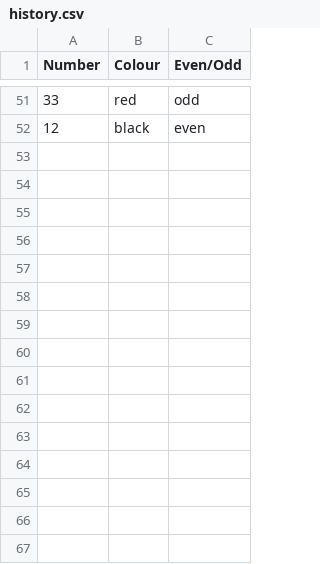
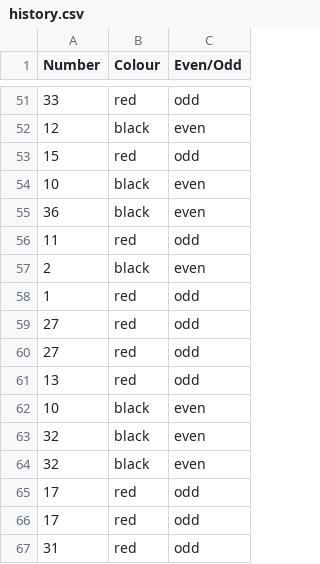
Before and after one commit to frankie3388/Terminal-app-T1A3, a CSV file: src/history.csv, drawn as a sheet; only a part is shown, gaps mark what is left out; the diff names each change by its address in the sheet, - before the commit and + after, or states it on an @@ line.

```diff
--- a/src/history.csv
+++ b/src/history.csv
+row 53: 15 | red | odd
+row 54: 10 | black | even
+row 55: 36 | black | even
+row 56: 11 | red | odd
+row 57: 2 | black | even
+row 58: 1 | red | odd
+row 59: 27 | red | odd
+row 60: 27 | red | odd
+row 61: 13 | red | odd
+row 62: 10 | black | even
+row 63: 32 | black | even
+row 64: 32 | black | even
+row 65: 17 | red | odd
+row 66: 17 | red | odd
+row 67: 31 | red | odd
```
Also changed, not shown: 1 other file.
